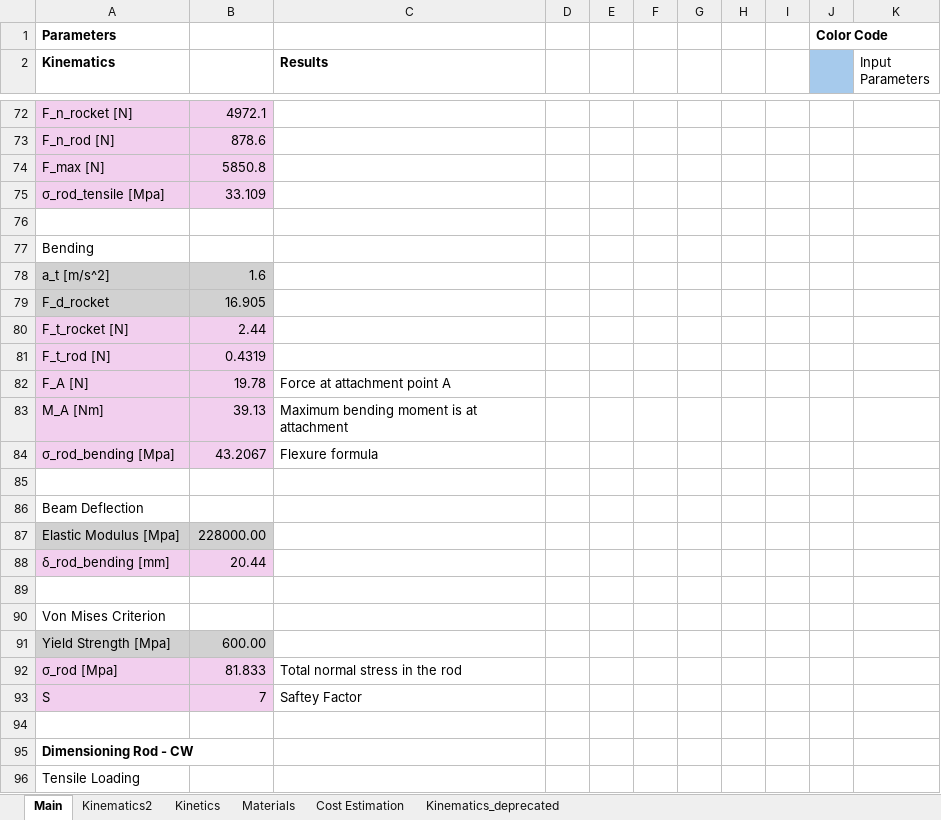
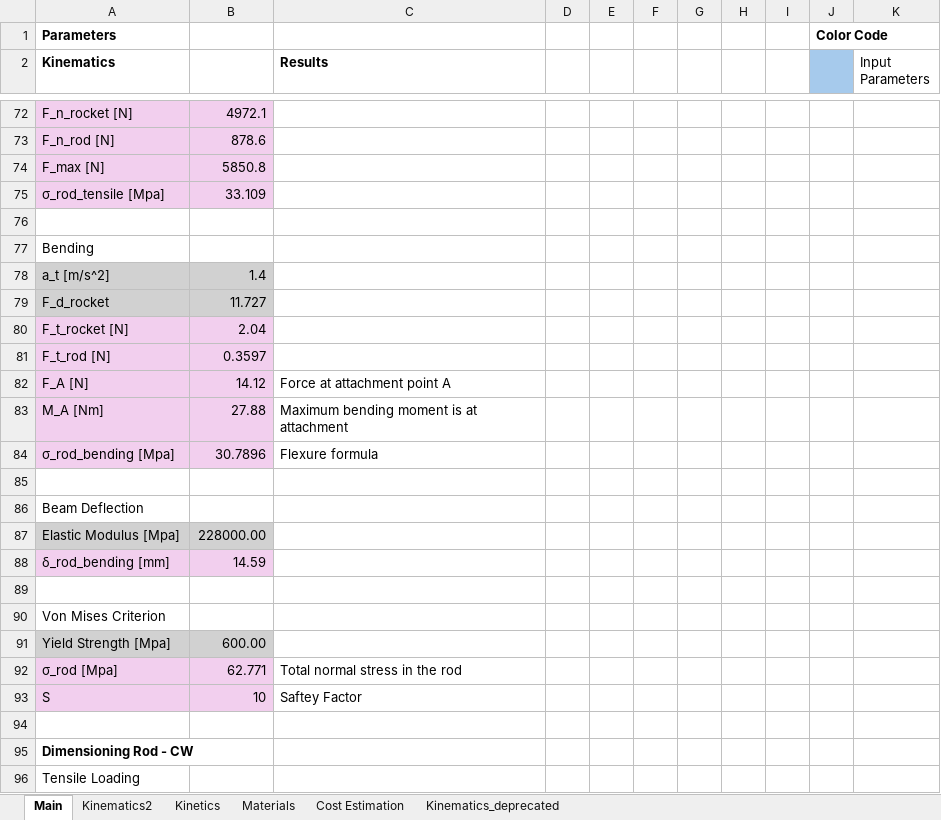
Before and after one commit to jm-space/open_spin_lauch, an Excel workbook: documents/calculations/Spin Launch - Master Calculations - Macro.xlsm, sheet Main, drawn as a sheet; only a part is shown, gaps mark what is left out; values as stored, in another font and other column widths than the file's, no borders; charts and pictures not drawn; the diff covers the shown part only; the diff names each change by its address in the sheet, - before the commit and + after, or states it on an @@ line.

```diff
--- a/documents/calculations/Spin Launch - Master Calculations - Macro.xlsm (sheet Main)
+++ b/documents/calculations/Spin Launch - Master Calculations - Macro.xlsm (sheet Main)
-B78: 1.6
+B78: 1.4
-B79: 16.905
+B79: 11.727
-B80: 2.44
+B80: 2.04
-B81: 0.4319
+B81: 0.3597
-B82: 19.78
+B82: 14.12
-B83: 39.13
+B83: 27.88
-B84: 43.2067
+B84: 30.7896
-B88: 20.44
+B88: 14.59
-B92: 81.833
+B92: 62.771
-B93: 7
+B93: 10
```
Also changed, not shown: 30 edited cells elsewhere in this sheet, sheet Kinematics2, sheet Kinetics, charts or pictures, 21 other files.
